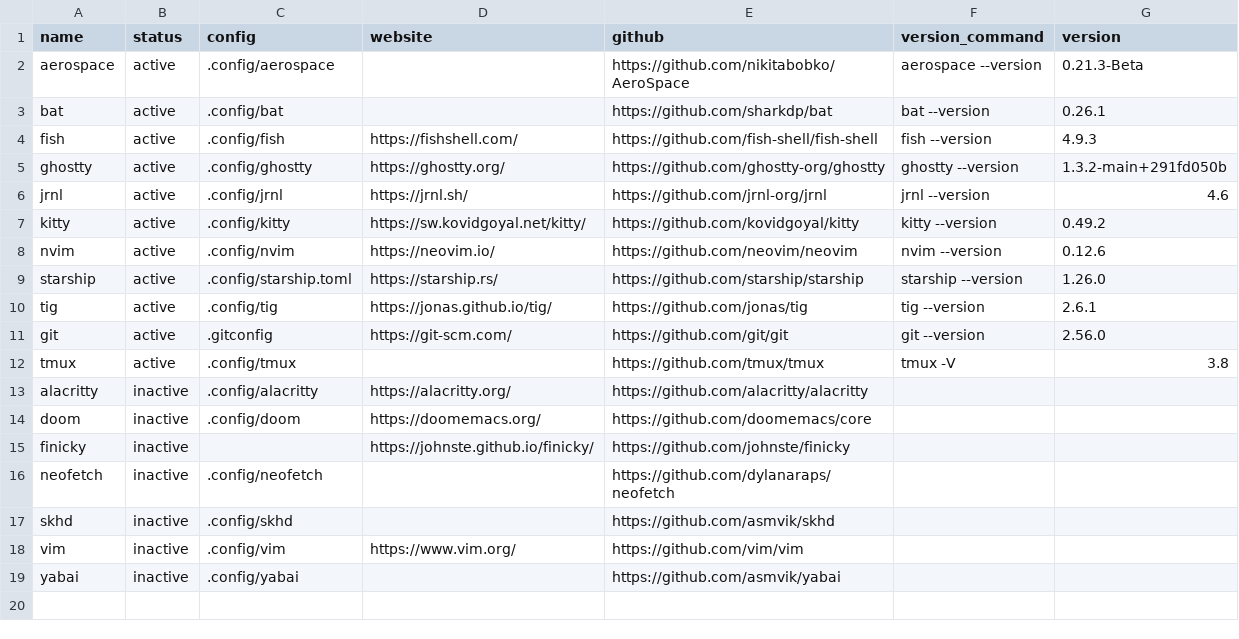
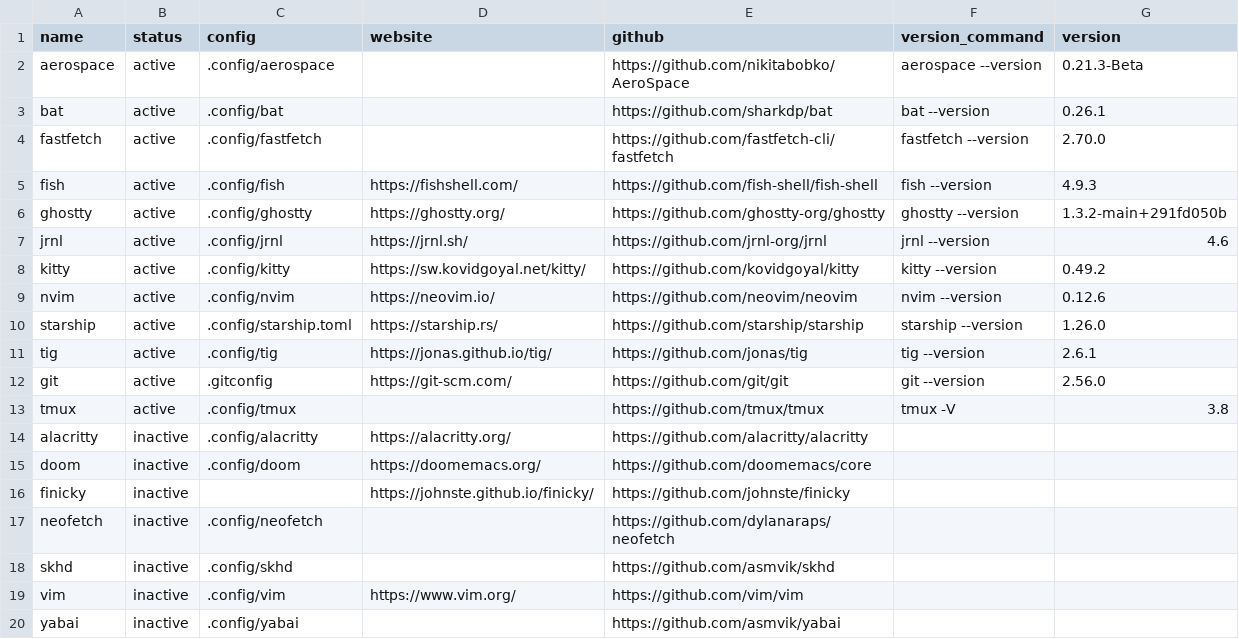
Before and after one commit to hezhizhen/dotfiles, a CSV file: tools.csv, drawn as a sheet.

Commit message:
add fastfetch

```diff
--- a/tools.csv
+++ b/tools.csv
@@ -3,2 +3,3 @@ aerospace,active,.config/aerospace,,https://github.com/nikitabobko/AeroSpace,aer
 bat,active,.config/bat,,https://github.com/sharkdp/bat,bat --version,0.26.1
+fastfetch,active,.config/fastfetch,,https://github.com/fastfetch-cli/fastfetch,fastfetch --version,2.70.0
 fish,active,.config/fish,https://fishshell.com/,https://github.com/fish-shell/fish-shell,fish --version,4.9.3
```
Also changed, not shown: 1 other file.
